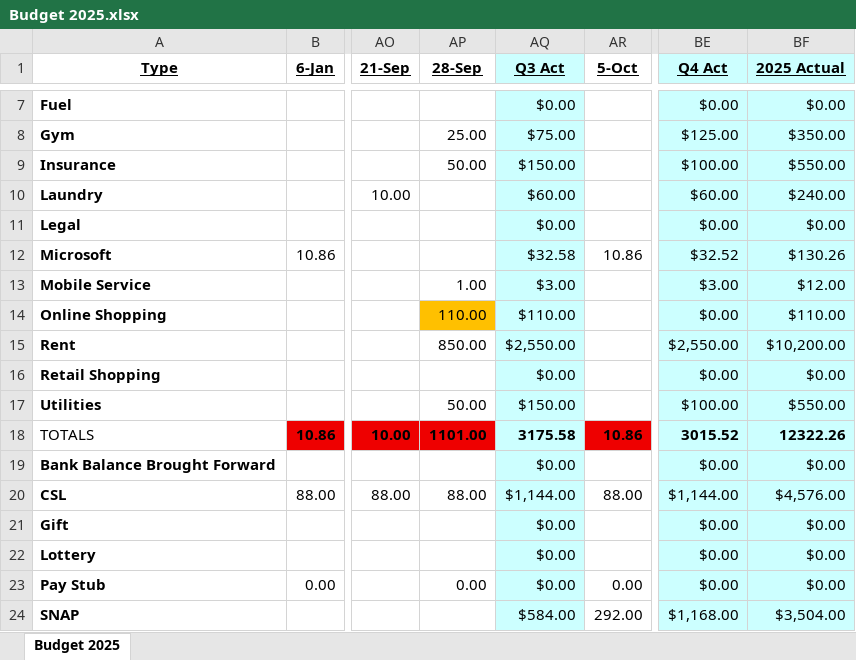
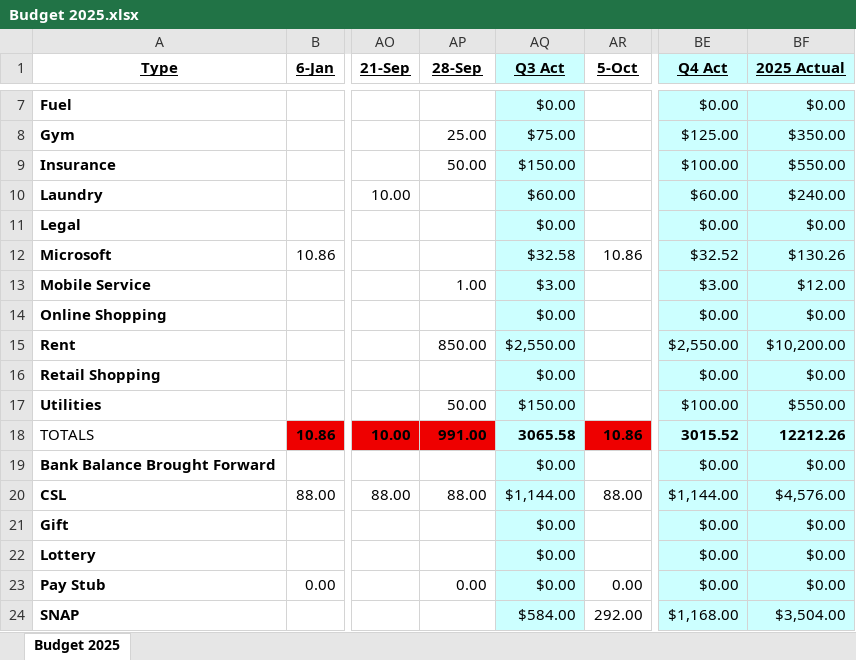
Before and after one commit to johnbodhi/budget, an Excel workbook: Budget 2025.xlsx, sheet Budget 2025, drawn as a sheet; only a part is shown, gaps mark what is left out; values as stored, in another font and other column widths than the file's, no borders; the diff covers the shown part only; the diff names each change by its address in the sheet, - before the commit and + after, or states it on an @@ line.

```diff
--- a/Budget 2025.xlsx (sheet Budget 2025)
+++ b/Budget 2025.xlsx (sheet Budget 2025)
-AP14 (28-Sep): 110.00
+AP14 (28-Sep): (empty)
-AP14 fill: #FFC000
+AP14 fill: none
-AQ14 (Q3 Act): $110.00
+AQ14 (Q3 Act): $0.00
-BF14 (2025 Actual): $110.00
+BF14 (2025 Actual): $0.00
-AP18 (28-Sep): 1101.00
+AP18 (28-Sep): 991.00
-AQ18 (Q3 Act): 3175.58
+AQ18 (Q3 Act): 3065.58
-BF18 (2025 Actual): 12322.26
+BF18 (2025 Actual): 12212.26
```
Also changed, not shown: 30 edited cells elsewhere in this sheet, 1 other file.
